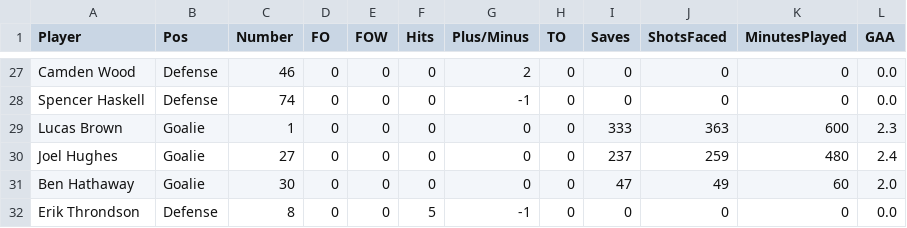
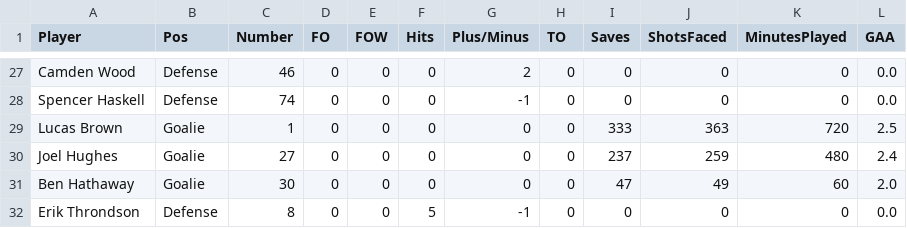
Before and after one commit to Jake-Flaherty/UNCHockeyStatSheets, a CSV file: UNC Roster Individual Febuary 6.csv, drawn as a sheet; only a part is shown, gaps mark what is left out.

Commit message:
Changes to Indiv Stats

```diff
--- a/UNC Roster Individual Febuary 6.csv
+++ b/UNC Roster Individual Febuary 6.csv
@@ -28,3 +28,3 @@ Camden Wood,Defense,46,0,0,0,2,0,0,0,0,0.0
 Spencer Haskell,Defense,74,0,0,0,-1,0,0,0,0,0.0
-Lucas Brown,Goalie,1,0,0,0,0,0,333,363,600,2.3
+Lucas Brown,Goalie,1,0,0,0,0,0,333,363,720,2.5
 Joel Hughes,Goalie,27,0,0,0,0,0,237,259,480,2.4
```
